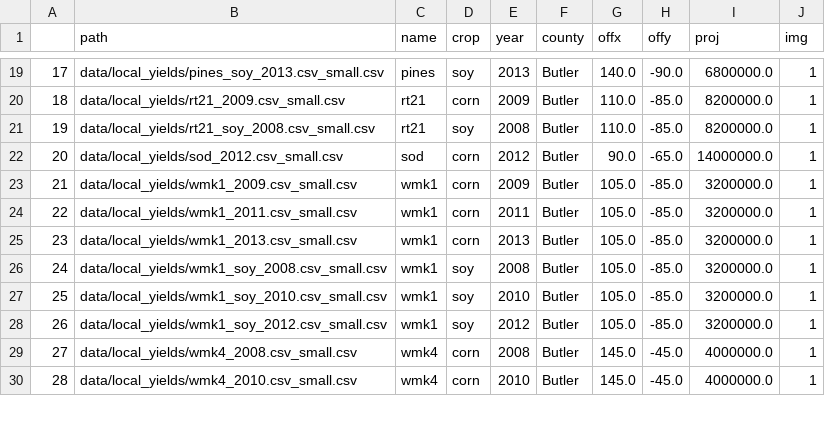
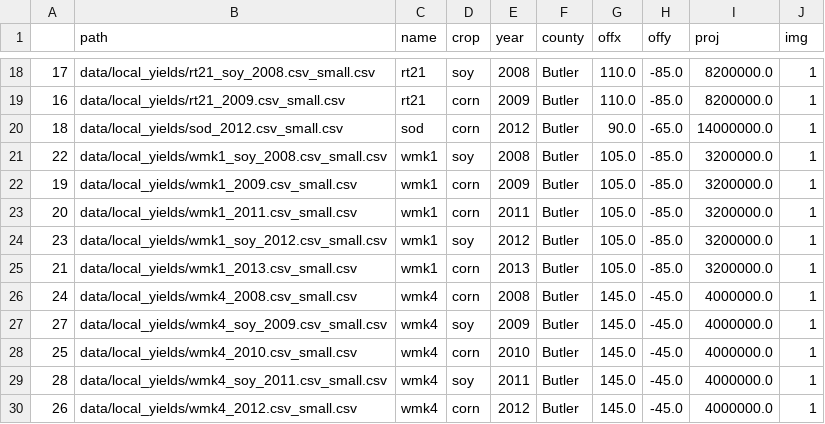
Before and after one commit to jbencook/cs171-ag-viz, a CSV file: data/local_fields.csv, drawn as a sheet; only a part is shown, gaps mark what is left out; the diff covers the shown part only.

Commit message:
modified:   data/local_fields.csv 	deleted:    data/local_yields/pines_soy_2008.csv_small.csv 	deleted:    data/local_yields/wmk1_soy_2010.csv_small.csv 	modified:   src/CountyData.html 	modified:   src/CountyData.js 	modified:   src/LocalYield.html 	modified:   src/LocalYield.js

```diff
--- a/data/local_fields.csv
+++ b/data/local_fields.csv
@@ -19,12 +18,13 @@
-17,data/local_yields/pines_soy_2013.csv_small.csv,pines,soy,2013,Butler,140.0,-90.0,6800000.0,1
-18,data/local_yields/rt21_2009.csv_small.csv,rt21,corn,2009,Butler,110.0,-85.0,8200000.0,1
-19,data/local_yields/rt21_soy_2008.csv_small.csv,rt21,soy,2008,Butler,110.0,-85.0,8200000.0,1
-20,data/local_yields/sod_2012.csv_small.csv,sod,corn,2012,Butler,90.0,-65.0,14000000.0,1
-21,data/local_yields/wmk1_2009.csv_small.csv,wmk1,corn,2009,Butler,105.0,-85.0,3200000.0,1
-22,data/local_yields/wmk1_2011.csv_small.csv,wmk1,corn,2011,Butler,105.0,-85.0,3200000.0,1
-23,data/local_yields/wmk1_2013.csv_small.csv,wmk1,corn,2013,Butler,105.0,-85.0,3200000.0,1
-24,data/local_yields/wmk1_soy_2008.csv_small.csv,wmk1,soy,2008,Butler,105.0,-85.0,3200000.0,1
-25,data/local_yields/wmk1_soy_2010.csv_small.csv,wmk1,soy,2010,Butler,105.0,-85.0,3200000.0,1
-26,data/local_yields/wmk1_soy_2012.csv_small.csv,wmk1,soy,2012,Butler,105.0,-85.0,3200000.0,1
-27,data/local_yields/wmk4_2008.csv_small.csv,wmk4,corn,2008,Butler,145.0,-45.0,4000000.0,1
-28,data/local_yields/wmk4_2010.csv_small.csv,wmk4,corn,2010,Butler,145.0,-45.0,4000000.0,1
+17,data/local_yields/rt21_soy_2008.csv_small.csv,rt21,soy,2008,Butler,110.0,-85.0,8200000.0,1
+16,data/local_yields/rt21_2009.csv_small.csv,rt21,corn,2009,Butler,110.0,-85.0,8200000.0,1
+18,data/local_yields/sod_2012.csv_small.csv,sod,corn,2012,Butler,90.0,-65.0,14000000.0,1
+22,data/local_yields/wmk1_soy_2008.csv_small.csv,wmk1,soy,2008,Butler,105.0,-85.0,3200000.0,1
+19,data/local_yields/wmk1_2009.csv_small.csv,wmk1,corn,2009,Butler,105.0,-85.0,3200000.0,1
+20,data/local_yields/wmk1_2011.csv_small.csv,wmk1,corn,2011,Butler,105.0,-85.0,3200000.0,1
+23,data/local_yields/wmk1_soy_2012.csv_small.csv,wmk1,soy,2012,Butler,105.0,-85.0,3200000.0,1
+21,data/local_yields/wmk1_2013.csv_small.csv,wmk1,corn,2013,Butler,105.0,-85.0,3200000.0,1
+24,data/local_yields/wmk4_2008.csv_small.csv,wmk4,corn,2008,Butler,145.0,-45.0,4000000.0,1
+27,data/local_yields/wmk4_soy_2009.csv_small.csv,wmk4,soy,2009,Butler,145.0,-45.0,4000000.0,1
+25,data/local_yields/wmk4_2010.csv_small.csv,wmk4,corn,2010,Butler,145.0,-45.0,4000000.0,1
+28,data/local_yields/wmk4_soy_2011.csv_small.csv,wmk4,soy,2011,Butler,145.0,-45.0,4000000.0,1
+26,data/local_yields/wmk4_2012.csv_small.csv,wmk4,corn,2012,Butler,145.0,-45.0,4000000.0,1
```
Also changed, not shown: 1 added row, 5 removed rows, 2 moved rows and 36 edited cells elsewhere in this file, 6 other files.
